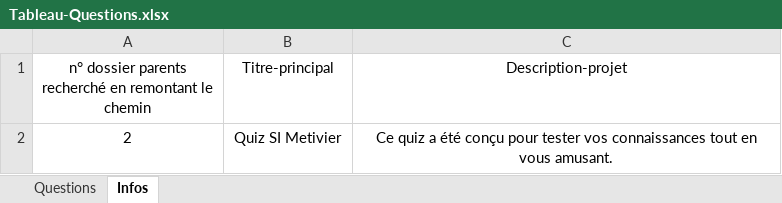
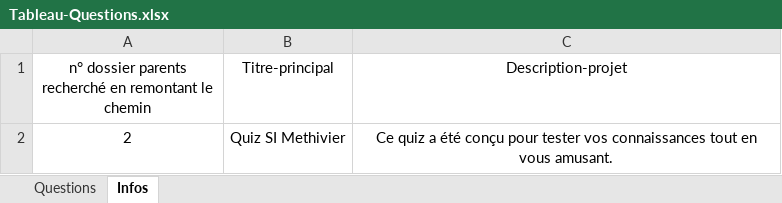
Before and after one commit to ElodieDev45/Quiz_SI_Methivier, an Excel workbook: systeme/Tableau-Questions.xlsx, sheet Infos, drawn as a sheet; values as stored, in another font and other column widths than the file's, no borders; table styles not drawn; the diff names each change by its address in the sheet, - before the commit and + after, or states it on an @@ line.

Commit message:
Mise à jour nom du quiz (dossier)

```diff
--- a/systeme/Tableau-Questions.xlsx (sheet Infos)
+++ b/systeme/Tableau-Questions.xlsx (sheet Infos)
-B2 (Titre-principal): Quiz SI Metivier
+B2 (Titre-principal): Quiz SI Methivier
```
Also changed, not shown: 2 other files.
